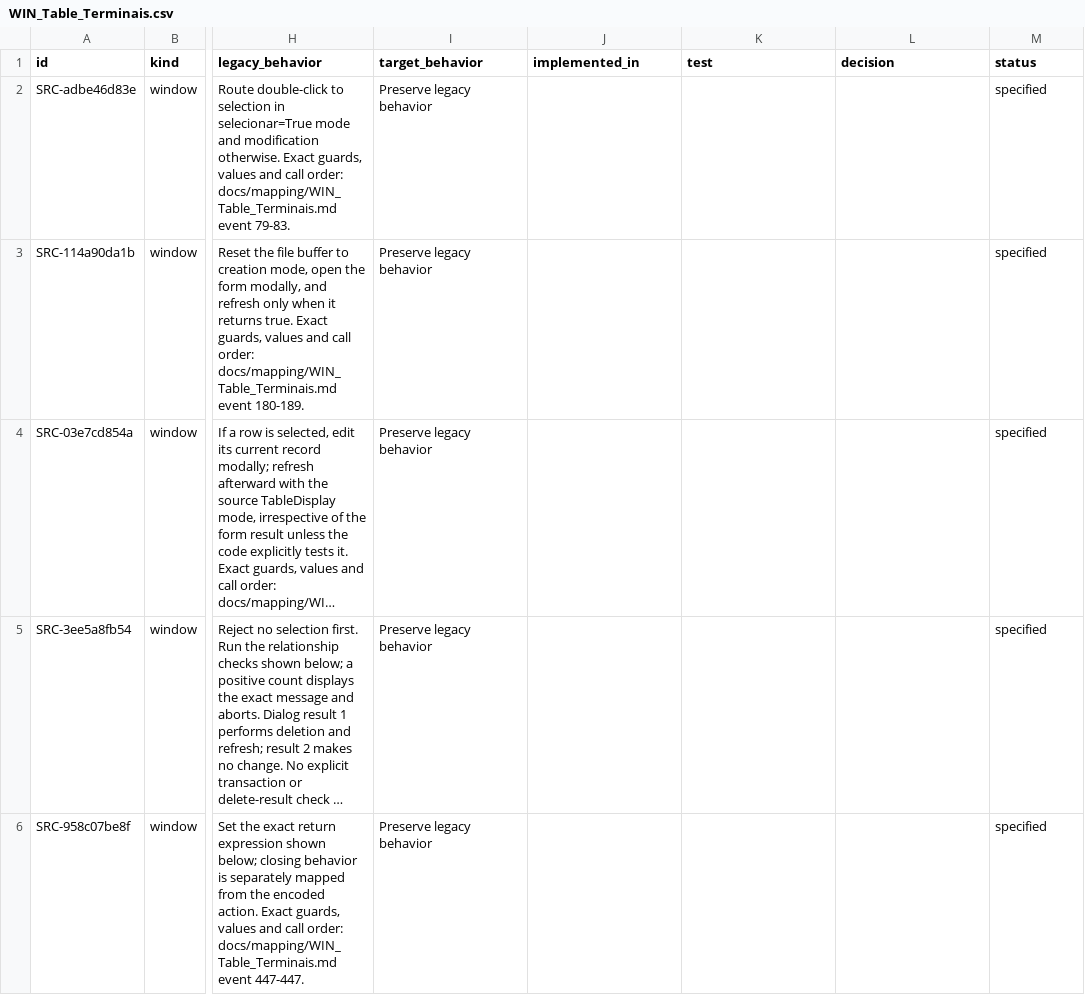
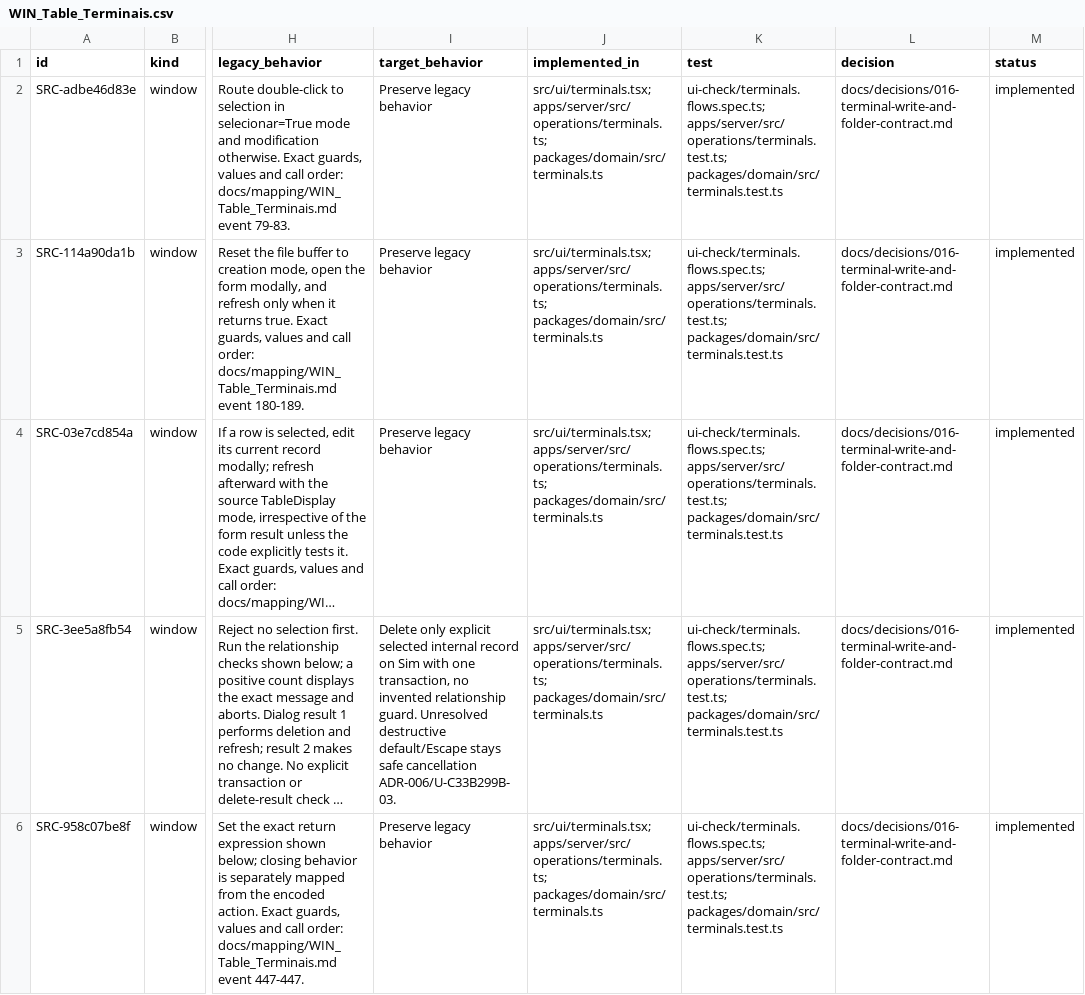
Before and after one commit to callmesora/gestao-oficinas, a CSV file: docs/parity/WIN_Table_Terminais.csv, drawn as a sheet; only a part is shown, gaps mark what is left out; long unchanged cells end in …; the diff covers the shown part only; the diff names each change by its address in the sheet, - before the commit and + after, or states it on an @@ line.

Commit message:
MIG-7F deliver real terminal workflow and native folder selection

```diff
--- a/docs/parity/WIN_Table_Terminais.csv
+++ b/docs/parity/WIN_Table_Terminais.csv
-J2:J6 (implemented_in): (empty)
+J2:J6 (implemented_in): src/ui/terminals.tsx; apps/server/src/operations/terminals.ts; packages/domain/src/terminals.ts
-K2:K6 (test): (empty)
+K2:K6 (test): ui-check/terminals.flows.spec.ts; apps/server/src/operations/terminals.test.ts; packages/domain/src/terminals.test.ts
-L2:L6 (decision): (empty)
+L2:L6 (decision): docs/decisions/016-terminal-write-and-folder-contract.md
-M2:M6 (status): specified
+M2:M6 (status): implemented
-I5 (target_behavior): Preserve legacy behavior
+I5 (target_behavior): Delete only explicit selected internal record on Sim with one transaction, no invented relationship guard. Unresolved destructive default/Escape stays safe cancellation ADR-006/U-C33B299B-03.
```
Also changed, not shown: 33 edited cells elsewhere in this file, docs/parity/WIN_Form_Terminais.csv, 48 other files.
